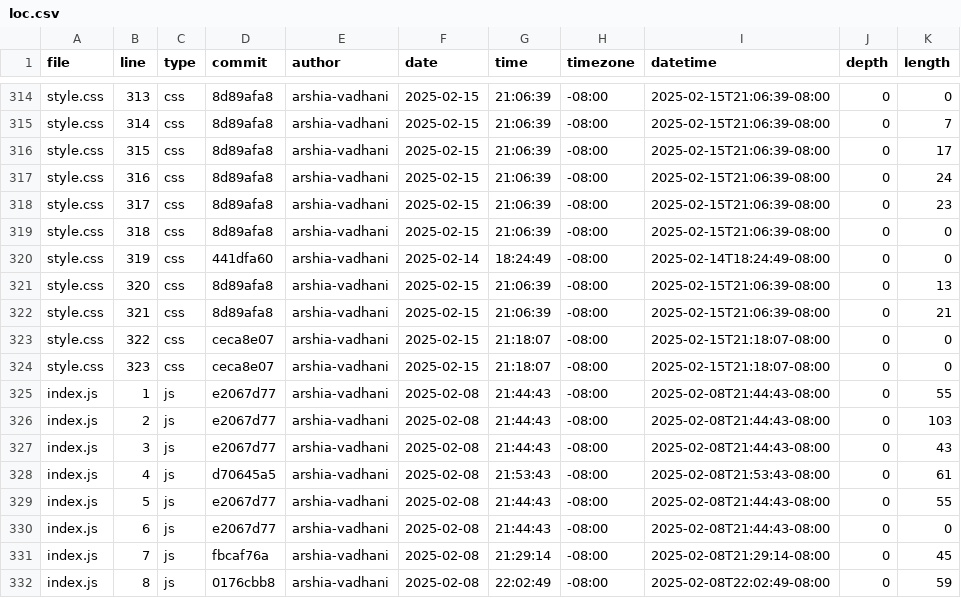
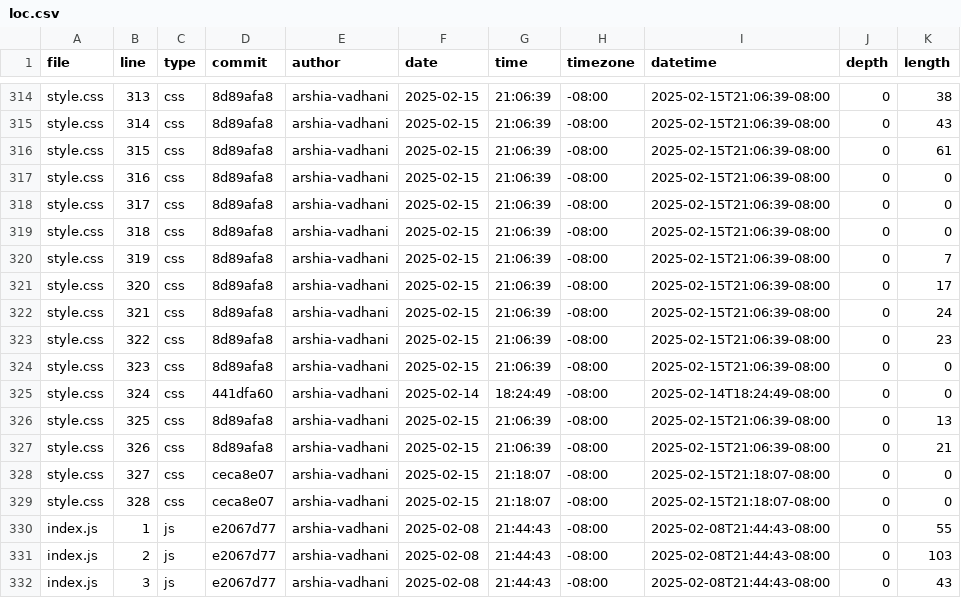
Before and after one commit to arshia-vadhani/portfolio, a CSV file: meta/loc.csv, drawn as a sheet; only a part is shown, gaps mark what is left out; the shorter side is filled out with more unchanged rows; the diff covers the shown part only; the diff names each change by its address in the sheet, - before the commit and + after, or states it on an @@ line.

```diff
--- a/meta/loc.csv
+++ b/meta/loc.csv
-K314 (length): 0
+K314 (length): 38
-K315 (length): 7
+K315 (length): 43
-K316 (length): 17
+K316 (length): 61
-K317 (length): 24
+K317 (length): 0
-K318 (length): 23
+K318 (length): 0
-D320 (commit): 441dfa60
+D320 (commit): 8d89afa8
-F320 (date): 2025-02-14
+F320 (date): 2025-02-15
-G320 (time): 18:24:49
+G320 (time): 21:06:39
-I320 (datetime): 2025-02-14T18:24:49-08:00
+I320 (datetime): 2025-02-15T21:06:39-08:00
-K320 (length): 0
+K320 (length): 7
-K321 (length): 13
+K321 (length): 17
-K322 (length): 21
+K322 (length): 24
-D323:D324 (commit): ceca8e07
+D323:D324 (commit): 8d89afa8
-G323:G324 (time): 21:18:07
+G323:G324 (time): 21:06:39
-I323:I324 (datetime): 2025-02-15T21:18:07-08:00
+I323:I324 (datetime): 2025-02-15T21:06:39-08:00
-K323 (length): 0
+K323 (length): 23
+row 325: style.css | 324 | css | 441dfa60 | arshia-vadhani | 2025-02-14 | 18:24:49 | -08:00 | 2025-02-14T18:24:49-08:00 | 0 | 0
+row 326: style.css | 325 | css | 8d89afa8 | arshia-vadhani | 2025-02-15 | 21:06:39 | -08:00 | 2025-02-15T21:06:39-08:00 | 0 | 13
+row 327: style.css | 326 | css | 8d89afa8 | arshia-vadhani | 2025-02-15 | 21:06:39 | -08:00 | 2025-02-15T21:06:39-08:00 | 0 | 21
+row 328: style.css | 327 | css | ceca8e07 | arshia-vadhani | 2025-02-15 | 21:18:07 | -08:00 | 2025-02-15T21:18:07-08:00 | 0 | 0
+row 329: style.css | 328 | css | ceca8e07 | arshia-vadhani | 2025-02-15 | 21:18:07 | -08:00 | 2025-02-15T21:18:07-08:00 | 0 | 0
```
Also changed, not shown: 2 added rows and 67 edited cells elsewhere in this file.
